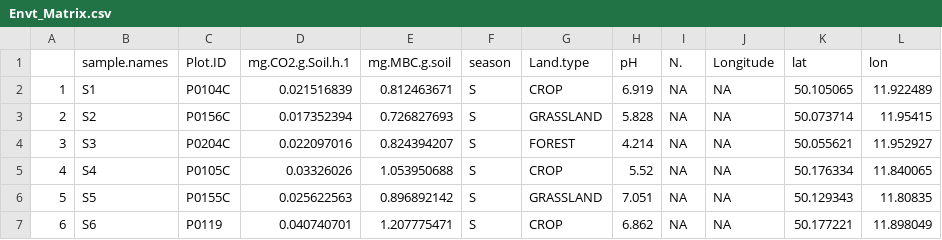
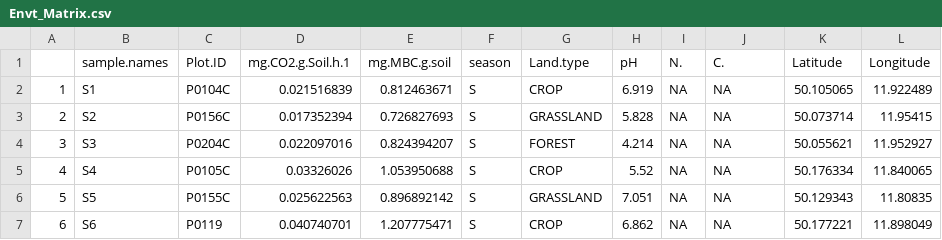
Before and after one commit to danchurch/fichtelgebirgeSoils, a CSV file: Envt_Matrix.csv, drawn as a sheet; only a part is shown.

Commit message:
data8

```diff
--- a/Envt_Matrix.csv
+++ b/Envt_Matrix.csv
@@ -1,2 +1,2 @@
-"","sample.names","Plot.ID","mg.CO2.g.Soil.h.1","mg.MBC.g.soil","season","Land.type","pH","N.","Longitude","lat","lon"
+"","sample.names","Plot.ID","mg.CO2.g.Soil.h.1","mg.MBC.g.soil","season","Land.type","pH","N.","C.","Latitude","Longitude"
 "1","S1","P0104C",0.021516839,0.812463671,"S","CROP",6.919,NA,NA,50.105065,11.922489
```
